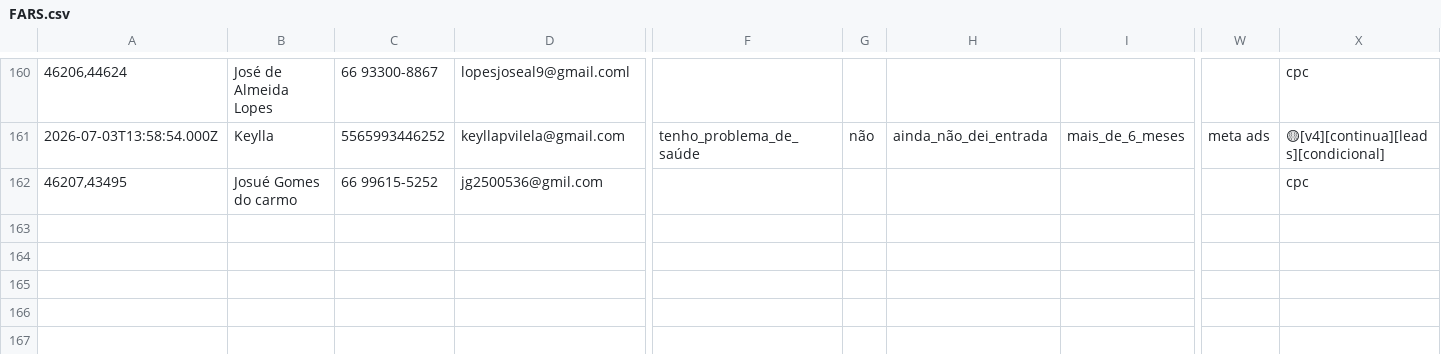
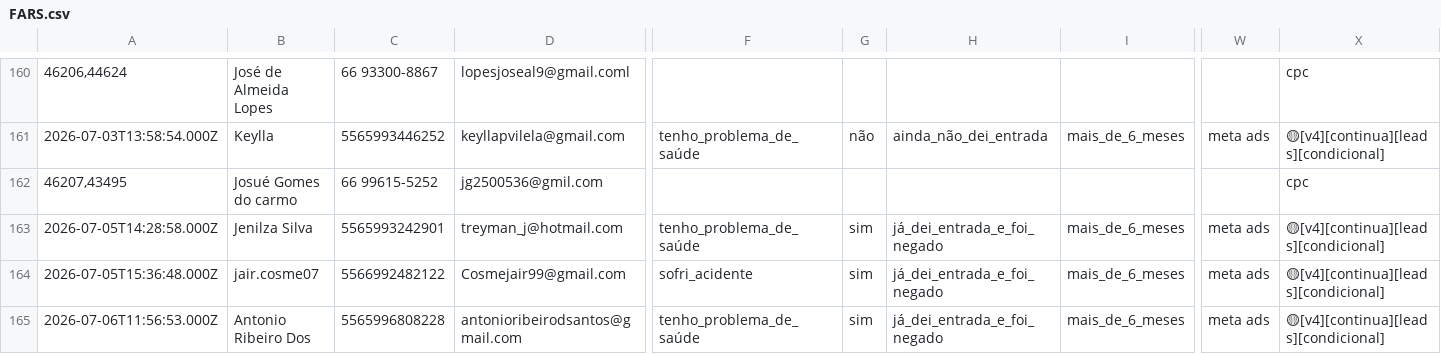
Before and after one commit to juliacostamktdigital-eng/Lps, a CSV file: painel/data/com/FARS.csv, drawn as a sheet; only a part is shown, gaps mark what is left out; rows hold the shown columns only; the diff names each change by its address in the sheet, - before the commit and + after, or states it on an @@ line.

```diff
--- a/painel/data/com/FARS.csv
+++ b/painel/data/com/FARS.csv
+row 163: 2026-07-05T14:28:58.000Z | Jenilza Silva | 5565993242901 | treyman_j@hotmail.com | tenho_problema_de_saúde | sim | já_dei_entrada_e_foi_negado | mais_de_6_meses | meta ads | 🟡[v4][continua][leads][condicional]
+row 164: 2026-07-05T15:36:48.000Z | jair.cosme07 | 5566992482122 | Cosmejair99@gmail.com | sofri_acidente | sim | já_dei_entrada_e_foi_negado | mais_de_6_meses | meta ads | 🟡[v4][continua][leads][condicional]
+row 165: 2026-07-06T11:56:53.000Z | Antonio Ribeiro Dos | 5565996808228 | antonioribeirodsantos@gmail.com | tenho_problema_de_saúde | sim | já_dei_entrada_e_foi_negado | mais_de_6_meses | meta ads | 🟡[v4][continua][leads][condicional]
```
Also changed, not shown: painel/data/pace/ACCE.csv, painel/data/pace/SOTB.csv, 3 other files.
